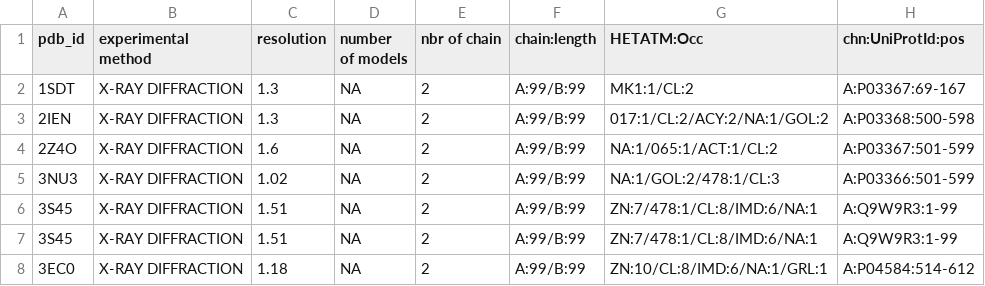
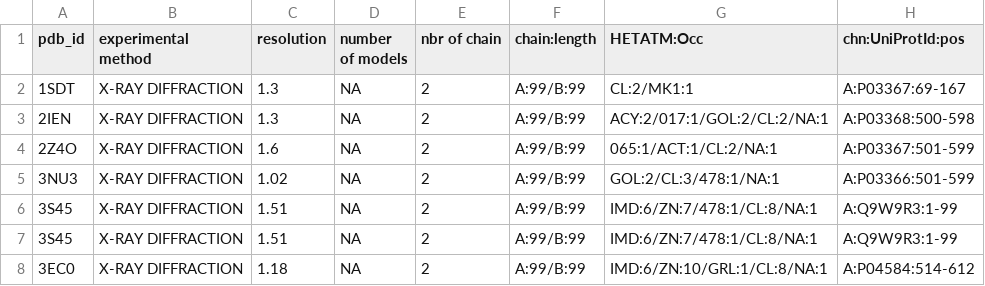
Before and after one commit to eliott-tempez/M2_SA-conf_optimisation, a CSV file: example_outputs/rsrz/update/dataset_composition.csv, drawn as a sheet.

Commit message:
RSRZ example output with last version of SA-conf

```diff
--- a/example_outputs/rsrz/update/dataset_composition.csv
+++ b/example_outputs/rsrz/update/dataset_composition.csv
@@ -1,8 +1,8 @@
 pdb_id;experimental method;resolution;number of models;nbr of chain;chain:length;HETATM:Occ;chn:UniProtId:pos
-1SDT;X-RAY DIFFRACTION;1.3;NA;2;A:99/B:99;MK1:1/CL:2;A:P03367:69-167
-2IEN;X-RAY DIFFRACTION;1.3;NA;2;A:99/B:99;017:1/CL:2/ACY:2/NA:1/GOL:2;A:P03368:500-598
-2Z4O;X-RAY DIFFRACTION;1.6;NA;2;A:99/B:99;NA:1/065:1/ACT:1/CL:2;A:P03367:501-599
-3NU3;X-RAY DIFFRACTION;1.02;NA;2;A:99/B:99;NA:1/GOL:2/478:1/CL:3;A:P03366:501-599
-3S45;X-RAY DIFFRACTION;1.51;NA;2;A:99/B:99;ZN:7/478:1/CL:8/IMD:6/NA:1;A:Q9W9R3:1-99
-3S45;X-RAY DIFFRACTION;1.51;NA;2;A:99/B:99;ZN:7/478:1/CL:8/IMD:6/NA:1;A:Q9W9R3:1-99
-3EC0;X-RAY DIFFRACTION;1.18;NA;2;A:99/B:99;ZN:10/CL:8/IMD:6/NA:1/GRL:1;A:P04584:514-612
+1SDT;X-RAY DIFFRACTION;1.3;NA;2;A:99/B:99;CL:2/MK1:1;A:P03367:69-167
+2IEN;X-RAY DIFFRACTION;1.3;NA;2;A:99/B:99;ACY:2/017:1/GOL:2/CL:2/NA:1;A:P03368:500-598
+2Z4O;X-RAY DIFFRACTION;1.6;NA;2;A:99/B:99;065:1/ACT:1/CL:2/NA:1;A:P03367:501-599
+3NU3;X-RAY DIFFRACTION;1.02;NA;2;A:99/B:99;GOL:2/CL:3/478:1/NA:1;A:P03366:501-599
+3S45;X-RAY DIFFRACTION;1.51;NA;2;A:99/B:99;IMD:6/ZN:7/478:1/CL:8/NA:1;A:Q9W9R3:1-99
+3S45;X-RAY DIFFRACTION;1.51;NA;2;A:99/B:99;IMD:6/ZN:7/478:1/CL:8/NA:1;A:Q9W9R3:1-99
+3EC0;X-RAY DIFFRACTION;1.18;NA;2;A:99/B:99;IMD:6/ZN:10/GRL:1/CL:8/NA:1;A:P04584:514-612
```
Also changed, not shown: 4 other files.
